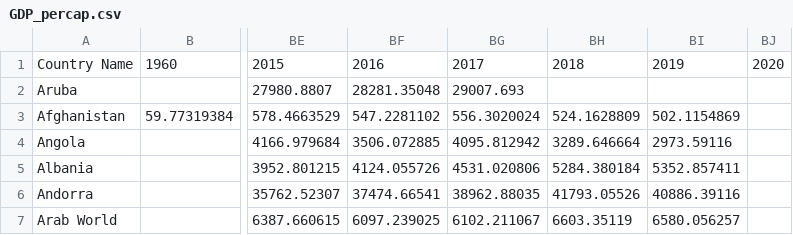
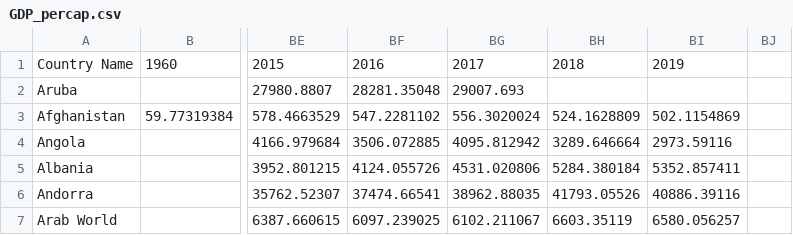
Before and after one commit to eskrotzki/Project-1, a CSV file: Project/GDP_percap.csv, drawn as a sheet; only a part is shown, gaps mark what is left out; the diff names each change by its address in the sheet, - before the commit and + after, or states it on an @@ line.

```diff
--- a/Project/GDP_percap.csv
+++ b/Project/GDP_percap.csv
-BJ1: 2020
+BJ1: (empty)
```
Also changed, not shown: 1 other file.
